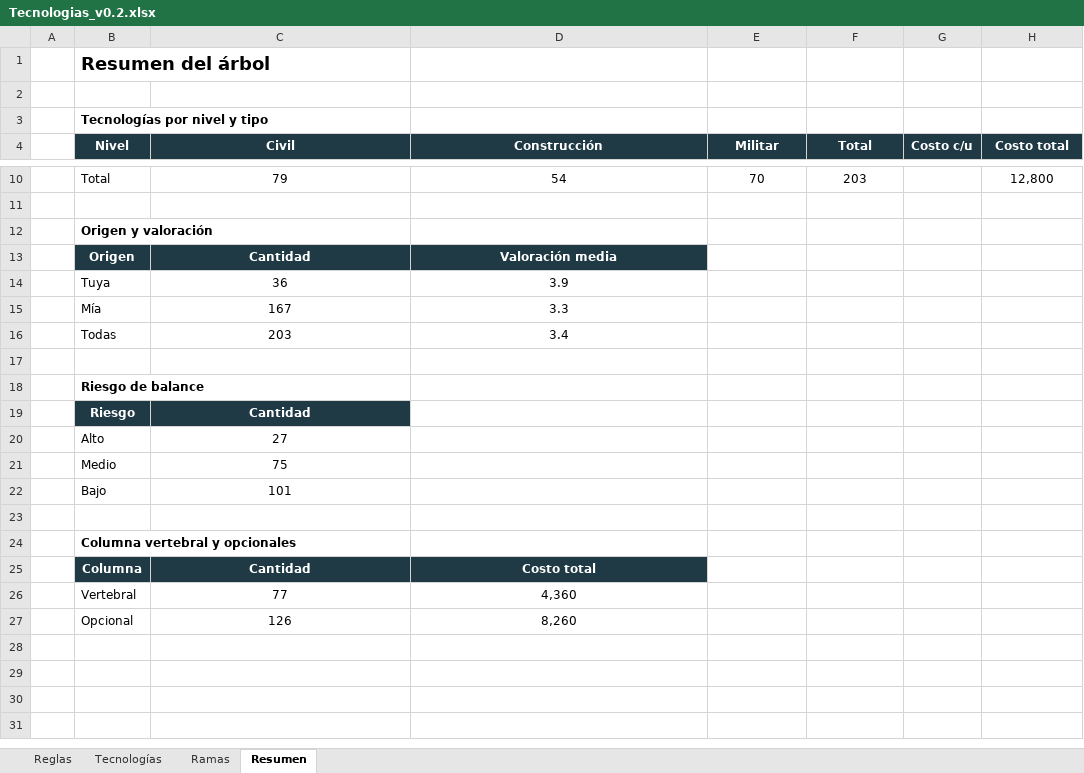
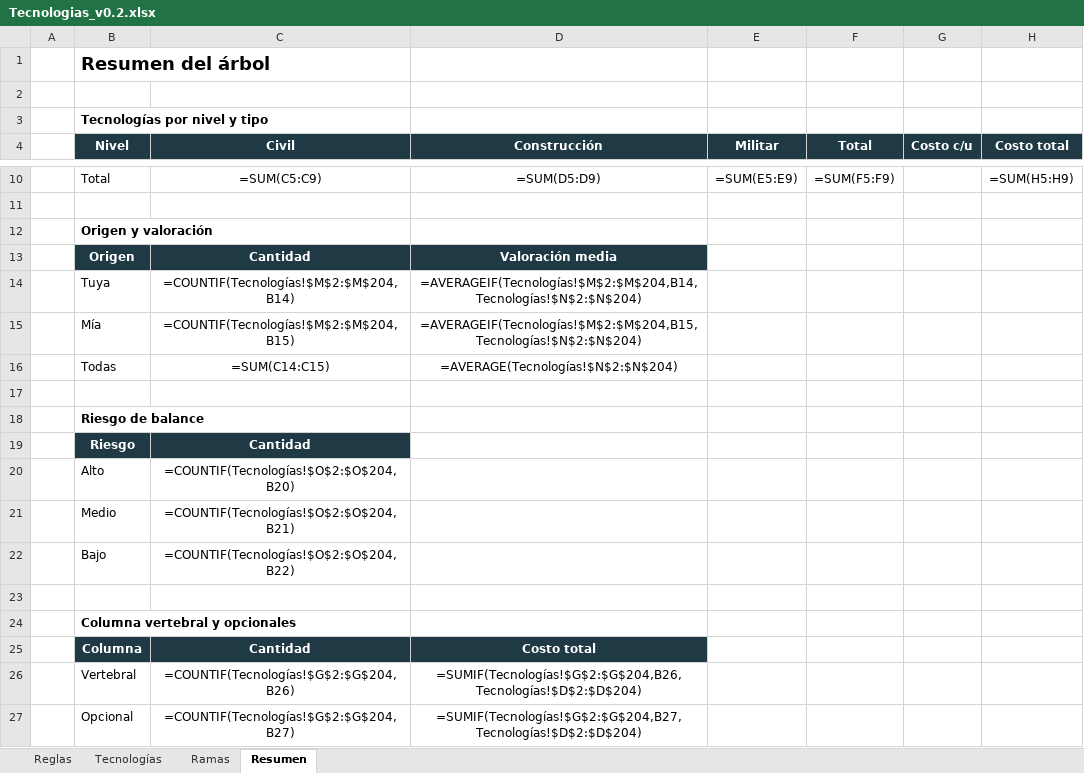
Before and after one commit to Alejandroinfo/Imperial-steps, an Excel workbook: Tecnologias_v0.2.xlsx, sheet Resumen, drawn as a sheet; only a part is shown, gaps mark what is left out; values as stored, in another font and other column widths than the file's, no borders; formulas without a stored value are shown as written; the diff covers the shown part only; the diff names each change by its address in the sheet, - before the commit and + after, or states it on an @@ line.

```diff
--- a/Tecnologias_v0.2.xlsx (sheet Resumen)
+++ b/Tecnologias_v0.2.xlsx (sheet Resumen)
-C10 (Civil): 79
+C10 (Civil): =SUM(C5:C9)
-D10 (Construcción): 54
+D10 (Construcción): =SUM(D5:D9)
-E10 (Militar): 70
+E10 (Militar): =SUM(E5:E9)
-F10 (Total): 203
+F10 (Total): =SUM(F5:F9)
-H10 (Costo total): 12,800
+H10 (Costo total): =SUM(H5:H9)
-C14 (Civil): 36
+C14 (Civil): =COUNTIF(Tecnologías!$M$2:$M$204,B14)
-D14 (Construcción): 3.9
+D14 (Construcción): =AVERAGEIF(Tecnologías!$M$2:$M$204,B14,Tecnologías!$N$2:$N$204)
-C15 (Civil): 167
+C15 (Civil): =COUNTIF(Tecnologías!$M$2:$M$204,B15)
-D15 (Construcción): 3.3
+D15 (Construcción): =AVERAGEIF(Tecnologías!$M$2:$M$204,B15,Tecnologías!$N$2:$N$204)
-C16 (Civil): 203
+C16 (Civil): =SUM(C14:C15)
-D16 (Construcción): 3.4
+D16 (Construcción): =AVERAGE(Tecnologías!$N$2:$N$204)
-C20 (Civil): 27
+C20 (Civil): =COUNTIF(Tecnologías!$O$2:$O$204,B20)
-C21 (Civil): 75
+C21 (Civil): =COUNTIF(Tecnologías!$O$2:$O$204,B21)
-C22 (Civil): 101
+C22 (Civil): =COUNTIF(Tecnologías!$O$2:$O$204,B22)
-C26 (Civil): 77
+C26 (Civil): =COUNTIF(Tecnologías!$G$2:$G$204,B26)
-D26 (Construcción): 4,360
+D26 (Construcción): =SUMIF(Tecnologías!$G$2:$G$204,B26,Tecnologías!$D$2:$D$204)
-C27 (Civil): 126
+C27 (Civil): =COUNTIF(Tecnologías!$G$2:$G$204,B27)
-D27 (Construcción): 8,260
+D27 (Construcción): =SUMIF(Tecnologías!$G$2:$G$204,B27,Tecnologías!$D$2:$D$204)
```
Also changed, not shown: 30 edited cells elsewhere in this sheet, sheet Tecnologías, sheet Ramas, charts or pictures, 36 other files.
